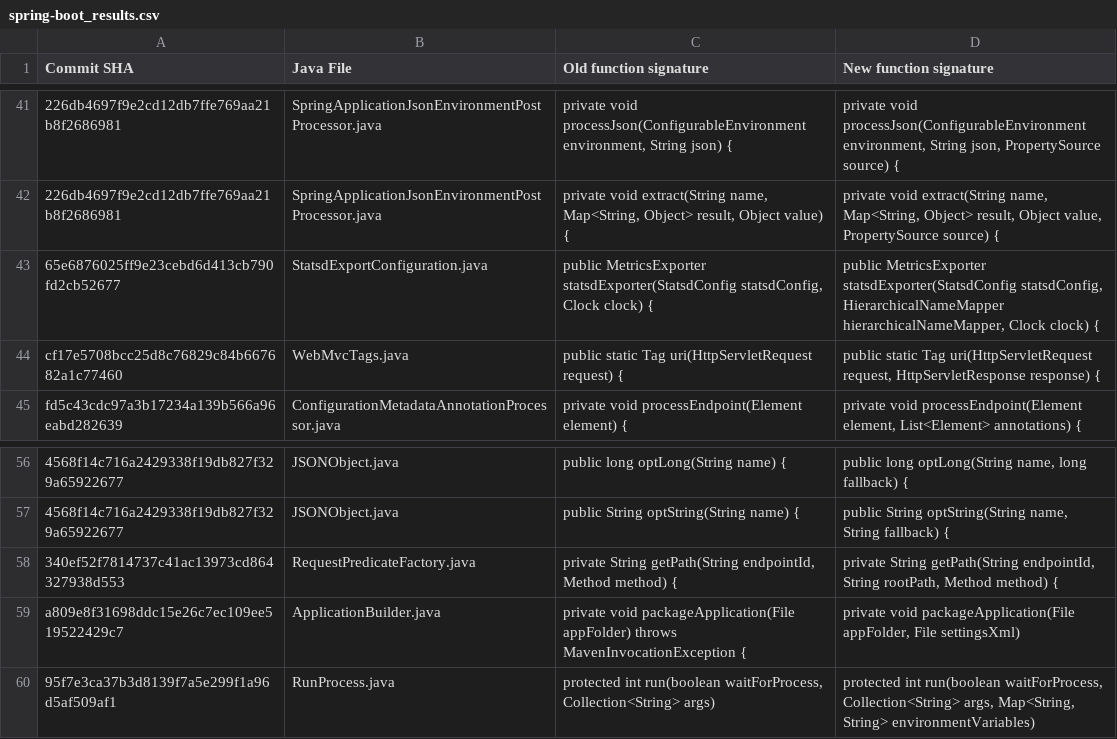
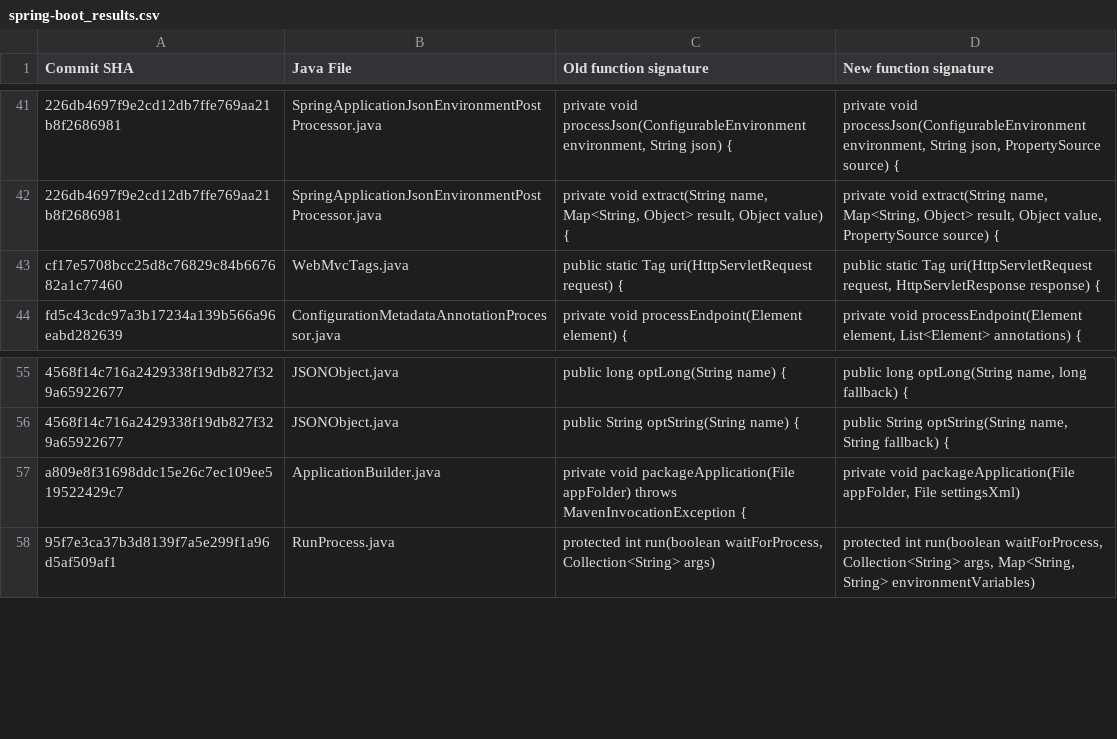
Before and after one commit to Hk-tang/JavaSignatureMining, a CSV file: results/spring-boot_results.csv, drawn as a sheet; only a part is shown, gaps mark what is left out; the diff names each change by its address in the sheet, - before the commit and + after, or states it on an @@ line.

Commit message:
Added updated results

```diff
--- a/results/spring-boot_results.csv
+++ b/results/spring-boot_results.csv
-row 43: 65e6876025ff9e23cebd6d413cb790fd2cb52677 | StatsdExportConfiguration.java | public MetricsExporter statsdExporter(StatsdConfig statsdConfig, Clock clock) { | public MetricsExporter statsdExporter(StatsdConfig statsdConfig, HierarchicalNameMapper hierarchicalNameMapper, Clock clock) {
-row 58: 340ef52f7814737c41ac13973cd864327938d553 | RequestPredicateFactory.java | private String getPath(String endpointId, Method method) { | private String getPath(String endpointId, String rootPath, Method method) {
```
Also changed, not shown: 1 other file.
